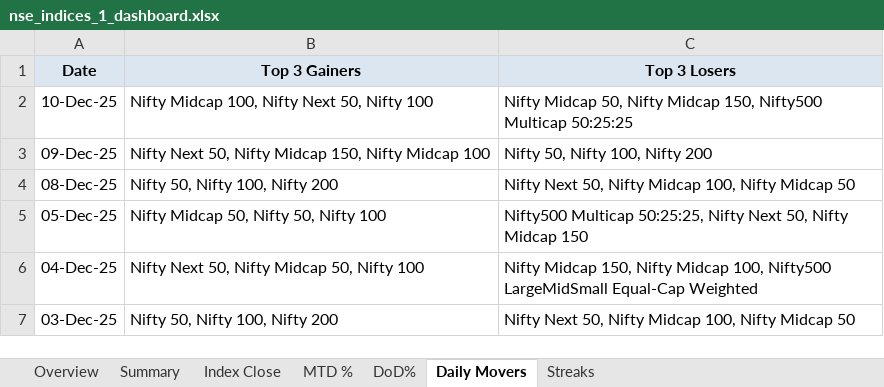
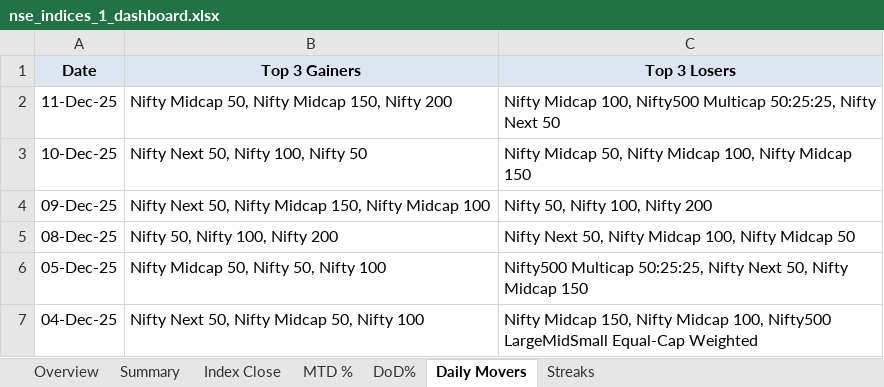
Before and after one commit to rahulshirke7951/nse.indices.a1, an Excel workbook: nse_indices_1_dashboard.xlsx, sheet Daily Movers, drawn as a sheet; only a part is shown; the shorter side is filled out with more unchanged rows; values as stored, in another font and other column widths than the file's, no borders; addresses are those after the commit; the diff names each change by its address in the sheet, - before the commit and + after, or states it on an @@ line.

```diff
--- a/nse_indices_1_dashboard.xlsx (sheet Daily Movers)
+++ b/nse_indices_1_dashboard.xlsx (sheet Daily Movers)
+row 2: 11-Dec-25 | Nifty Midcap 50, Nifty Midcap 150, Nifty 200 | Nifty Midcap 100, Nifty500 Multicap 50:25:25, Nifty Next 50
-B3 (Top 3 Gainers): Nifty Midcap 100, Nifty Next 50, Nifty 100
+B3 (Top 3 Gainers): Nifty Next 50, Nifty 100, Nifty 50
-C3 (Top 3 Losers): …Nifty Midcap 150, Nifty500 Multicap 50:25:25
+C3 (Top 3 Losers): …Nifty Midcap 100, Nifty Midcap 150
```
Also changed, not shown: sheet Summary, sheet MTD %, sheet DoD%, sheet Index Close, sheet Overview, nse_indices_1_raw.xlsx, 1 other file.
